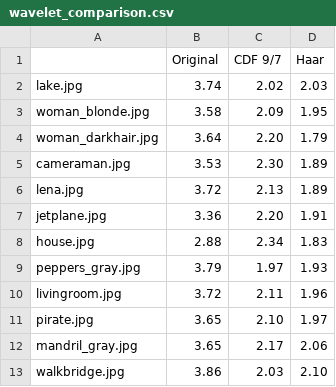
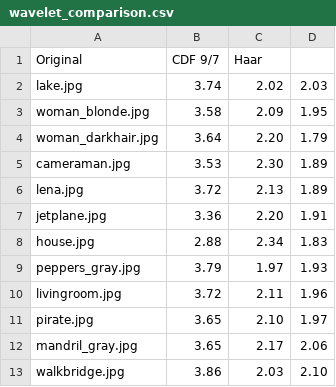
Before and after one commit to lobiaminor/dnaEncoding, a CSV file: results/wavelet_comparison.csv, drawn as a sheet.

```diff
--- a/results/wavelet_comparison.csv
+++ b/results/wavelet_comparison.csv
@@ -1,2 +1,2 @@
-,Original,CDF 9/7,Haar
+Original,CDF 9/7,Haar
 lake.jpg,3.74,2.02,2.03
```
Also changed, not shown: 2 other files.
